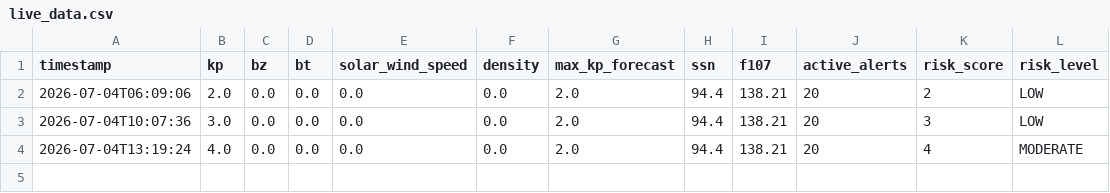
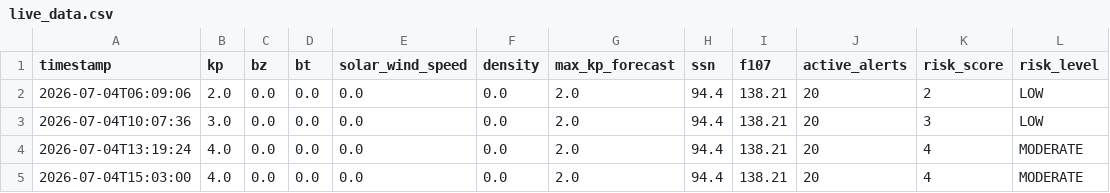
Before and after one commit to thakarnakshtra-dotcom/SolarShield, a CSV file: live_data.csv, drawn as a sheet; the diff names each change by its address in the sheet, - before the commit and + after, or states it on an @@ line.

```diff
--- a/live_data.csv
+++ b/live_data.csv
+row 5: 2026-07-04T15:03:00 | 4.0 | 0.0 | 0.0 | 0.0 | 0.0 | 2.0 | 94.4 | 138.21 | 20 | 4 | MODERATE
```
